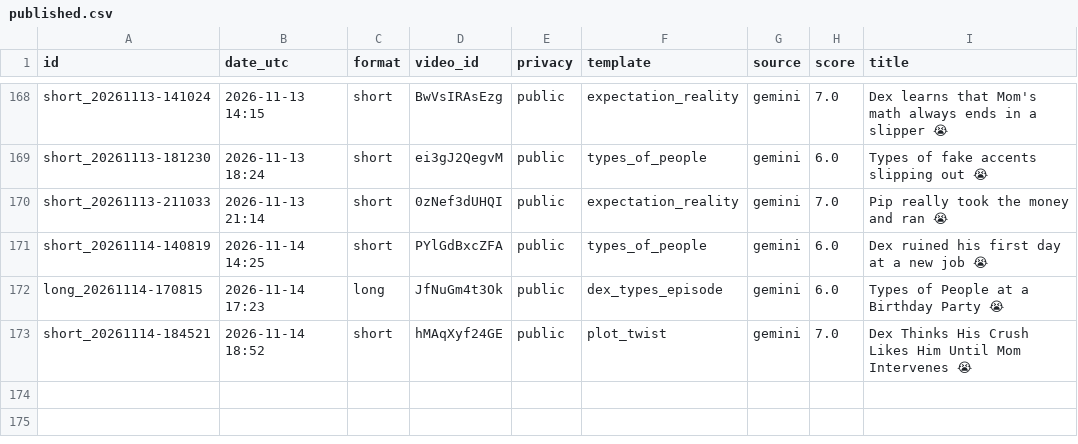
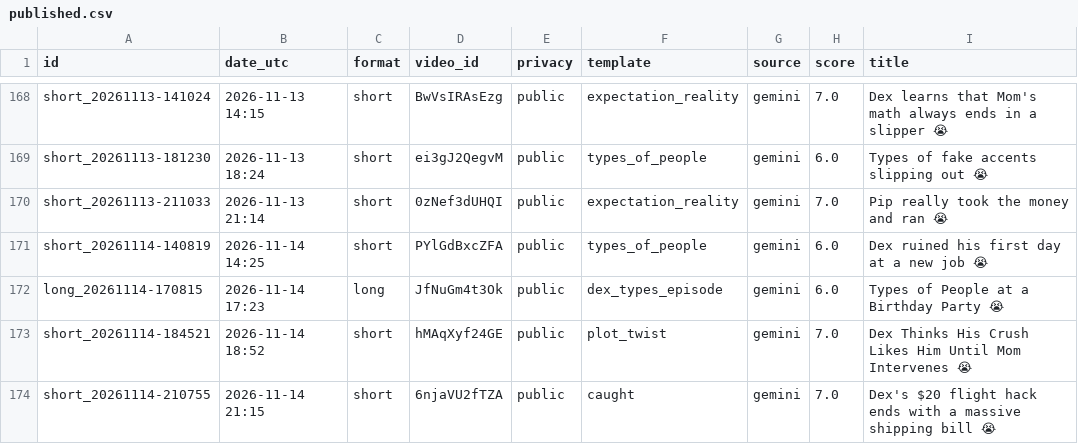
Before and after one commit to olgunkadirgulhan/dex-and-friends, a CSV file: published.csv, drawn as a sheet; only a part is shown, gaps mark what is left out; the diff names each change by its address in the sheet, - before the commit and + after, or states it on an @@ line.

Commit message:
video: 2026-11-14-2115

```diff
--- a/published.csv
+++ b/published.csv
+row 174: short_20261114-210755 | 2026-11-14 21:15 | short | 6njaVU2fTZA | public | caught | gemini | 7.0 | Dex's $20 flight hack ends with a massive shipping bill 😭
```
Also changed, not shown: 1 other file.
